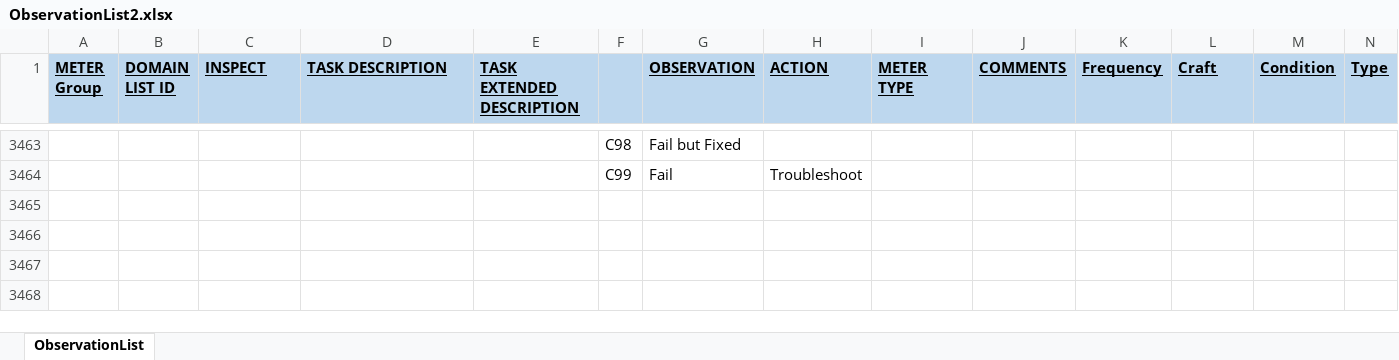
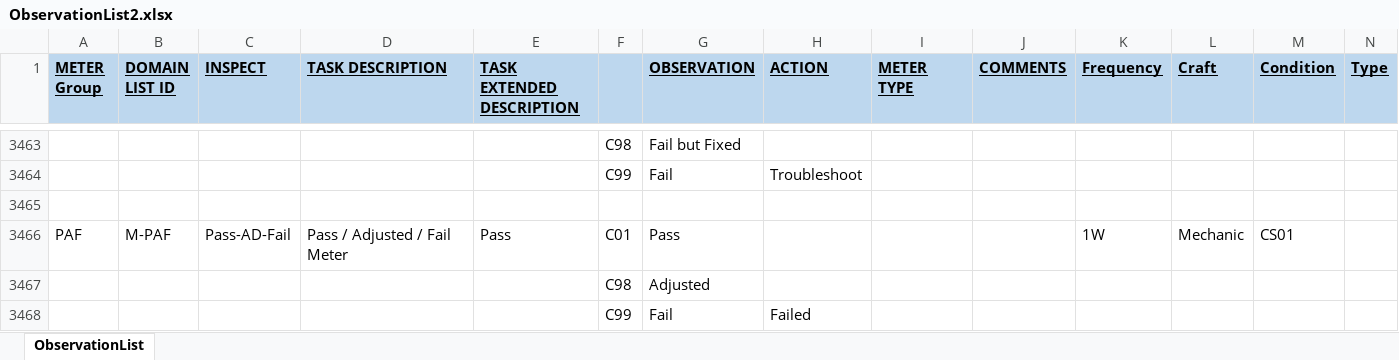
Before and after one commit to jonathanmajh/iko_reliability, an Excel workbook: lib/admin/ObservationList2.xlsx, sheet ObservationList, drawn as a sheet; only a part is shown, gaps mark what is left out; values as stored, in another font and other column widths than the file's, no borders; charts and pictures and conditional formats not drawn; rows hold the shown columns only; the diff names each change by its address in the sheet, - before the commit and + after, or states it on an @@ line.

```diff
--- a/lib/admin/ObservationList2.xlsx (sheet ObservationList)
+++ b/lib/admin/ObservationList2.xlsx (sheet ObservationList)
+row 3465: (empty)
+row 3466: PAF | M-PAF | Pass-AD-Fail | Pass / Adjusted / Fail Meter | Pass | C01 | Pass |  |  |  | 1W | Mechanic | CS01
+row 3467:  |  |  |  |  | C98 | Adjusted
+row 3468:  |  |  |  |  | C99 | Fail | Failed
```
Also changed, not shown: 8 other files.
